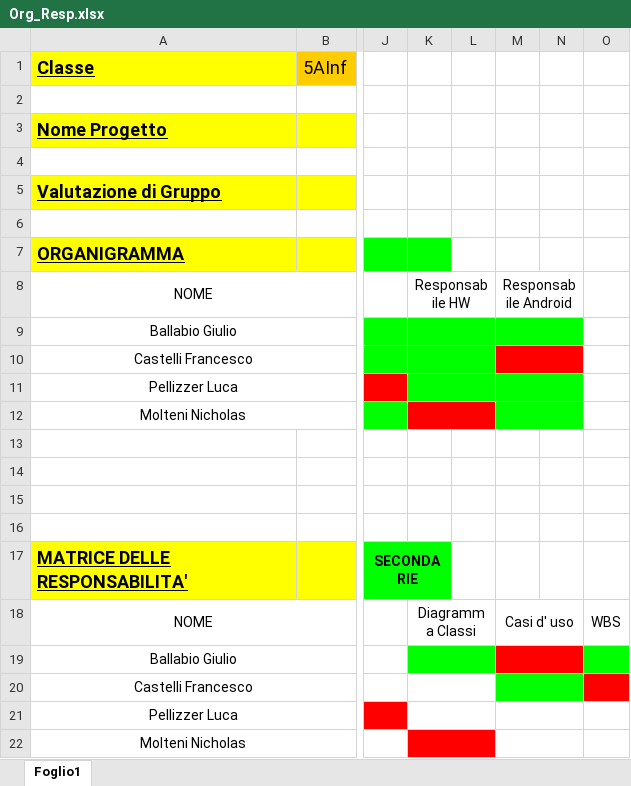
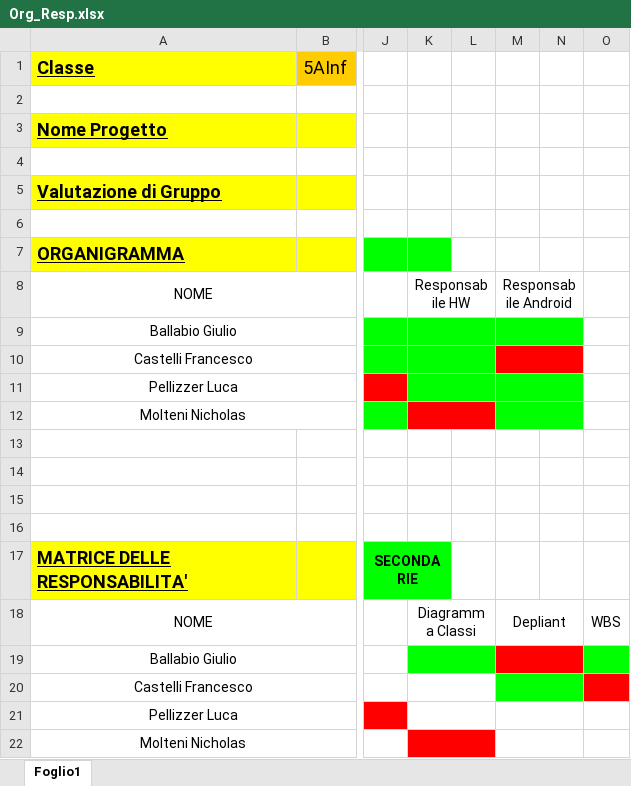
Before and after one commit to GiulioGB/ProgettoMaturita_FrigoAutomatico, an Excel workbook: Progettazione/Org_Resp.xlsx, sheet Foglio1, drawn as a sheet; only a part is shown, gaps mark what is left out; values as stored, in another font and other column widths than the file's, no borders; the diff names each change by its address in the sheet, - before the commit and + after, or states it on an @@ line.

Commit message:
aggiornamento Matrice delle Resp.

```diff
--- a/Progettazione/Org_Resp.xlsx (sheet Foglio1)
+++ b/Progettazione/Org_Resp.xlsx (sheet Foglio1)
-M18: Casi d' uso
+M18: Depliant
```
